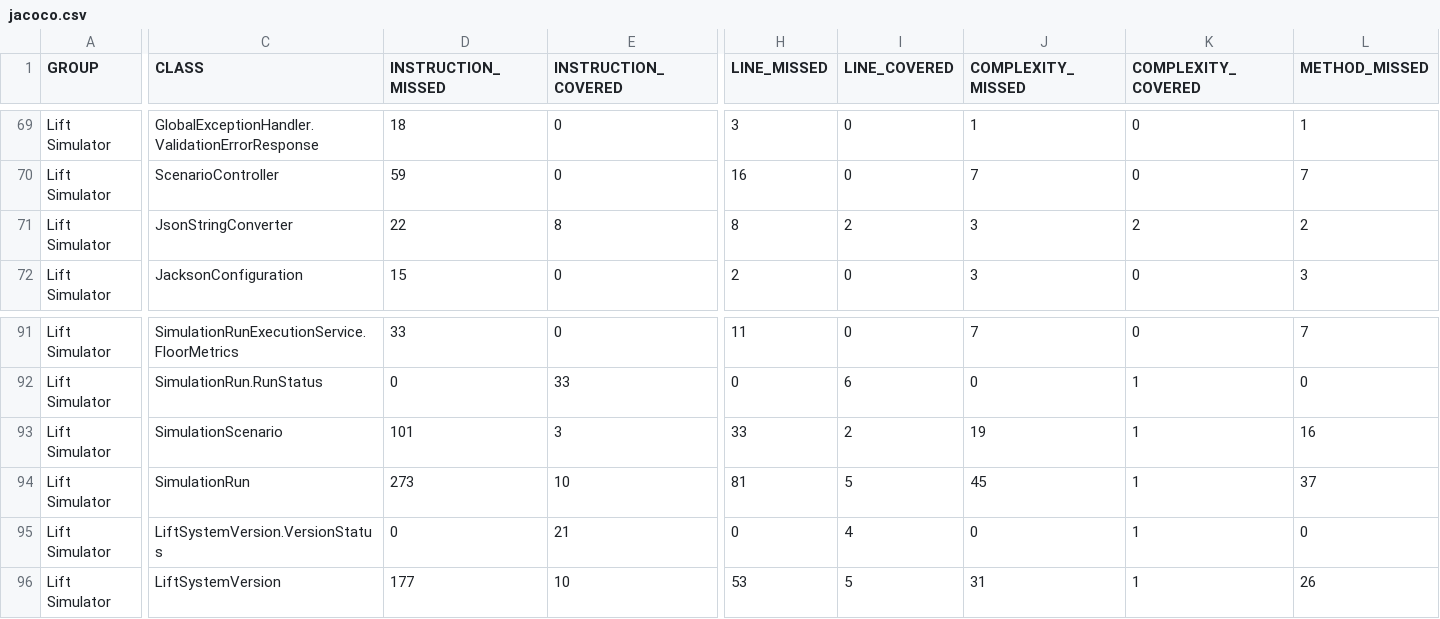
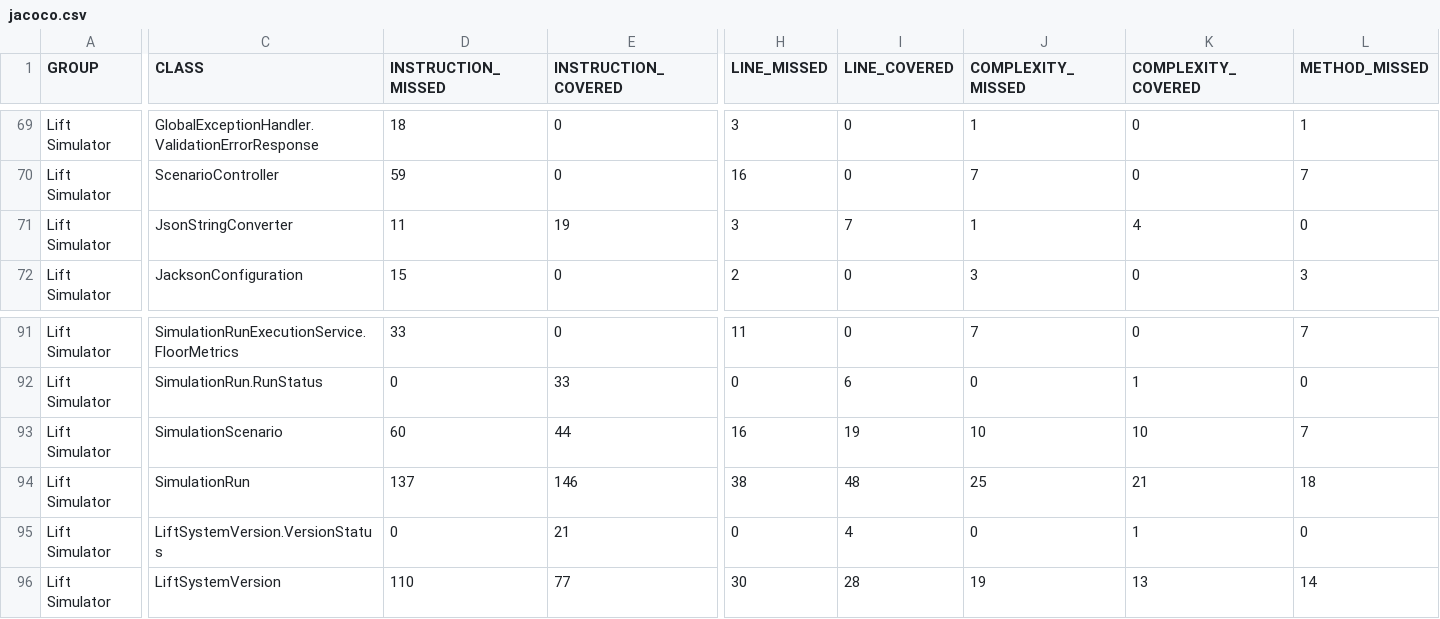
Before and after one commit to manoj-bhaskaran/lift-simulator, a CSV file: target/site/jacoco/jacoco.csv, drawn as a sheet; only a part is shown, gaps mark what is left out; the diff covers the shown part only; the diff names each change by its address in the sheet, - before the commit and + after, or states it on an @@ line.

Commit message:
Fix foreign key constraint resolution in PostgreSQL by updating JDBC URL
- Updated application-test.yml to include `?currentSchema=lift_simulator` in the JDBC URL for the test database. This change ensures that unqualified table names are resolved correctly by PostgreSQL.
- Added documentation (FK-CONSTRAINT-SCHEMA-FIX.md) explaining the issue with Hibernate and PostgreSQL schema resolution, the root cause, and the solution implemented.
- Updated test reports to reflect successful test runs after the fix, with no failures or errors.
- Minor adjustments to test execution times in reports for various repository tests.

```diff
--- a/target/site/jacoco/jacoco.csv
+++ b/target/site/jacoco/jacoco.csv
-D71 (INSTRUCTION_MISSED): 22
+D71 (INSTRUCTION_MISSED): 11
-E71 (INSTRUCTION_COVERED): 8
+E71 (INSTRUCTION_COVERED): 19
-H71 (LINE_MISSED): 8
+H71 (LINE_MISSED): 3
-I71 (LINE_COVERED): 2
+I71 (LINE_COVERED): 7
-J71 (COMPLEXITY_MISSED): 3
+J71 (COMPLEXITY_MISSED): 1
-K71 (COMPLEXITY_COVERED): 2
+K71 (COMPLEXITY_COVERED): 4
-L71 (METHOD_MISSED): 2
+L71 (METHOD_MISSED): 0
-D93 (INSTRUCTION_MISSED): 101
+D93 (INSTRUCTION_MISSED): 60
-E93 (INSTRUCTION_COVERED): 3
+E93 (INSTRUCTION_COVERED): 44
-H93 (LINE_MISSED): 33
+H93 (LINE_MISSED): 16
-I93 (LINE_COVERED): 2
+I93 (LINE_COVERED): 19
-J93 (COMPLEXITY_MISSED): 19
+J93 (COMPLEXITY_MISSED): 10
-K93 (COMPLEXITY_COVERED): 1
+K93 (COMPLEXITY_COVERED): 10
-L93 (METHOD_MISSED): 16
+L93 (METHOD_MISSED): 7
-D94 (INSTRUCTION_MISSED): 273
+D94 (INSTRUCTION_MISSED): 137
-E94 (INSTRUCTION_COVERED): 10
+E94 (INSTRUCTION_COVERED): 146
-H94 (LINE_MISSED): 81
+H94 (LINE_MISSED): 38
-I94 (LINE_COVERED): 5
+I94 (LINE_COVERED): 48
-J94 (COMPLEXITY_MISSED): 45
+J94 (COMPLEXITY_MISSED): 25
-K94 (COMPLEXITY_COVERED): 1
+K94 (COMPLEXITY_COVERED): 21
-L94 (METHOD_MISSED): 37
+L94 (METHOD_MISSED): 18
-D96 (INSTRUCTION_MISSED): 177
+D96 (INSTRUCTION_MISSED): 110
-E96 (INSTRUCTION_COVERED): 10
+E96 (INSTRUCTION_COVERED): 77
-H96 (LINE_MISSED): 53
+H96 (LINE_MISSED): 30
-I96 (LINE_COVERED): 5
+I96 (LINE_COVERED): 28
-J96 (COMPLEXITY_MISSED): 31
+J96 (COMPLEXITY_MISSED): 19
-K96 (COMPLEXITY_COVERED): 1
+K96 (COMPLEXITY_COVERED): 13
-L96 (METHOD_MISSED): 26
+L96 (METHOD_MISSED): 14
```
Also changed, not shown: 16 edited cells elsewhere in this file, 32 other files.
